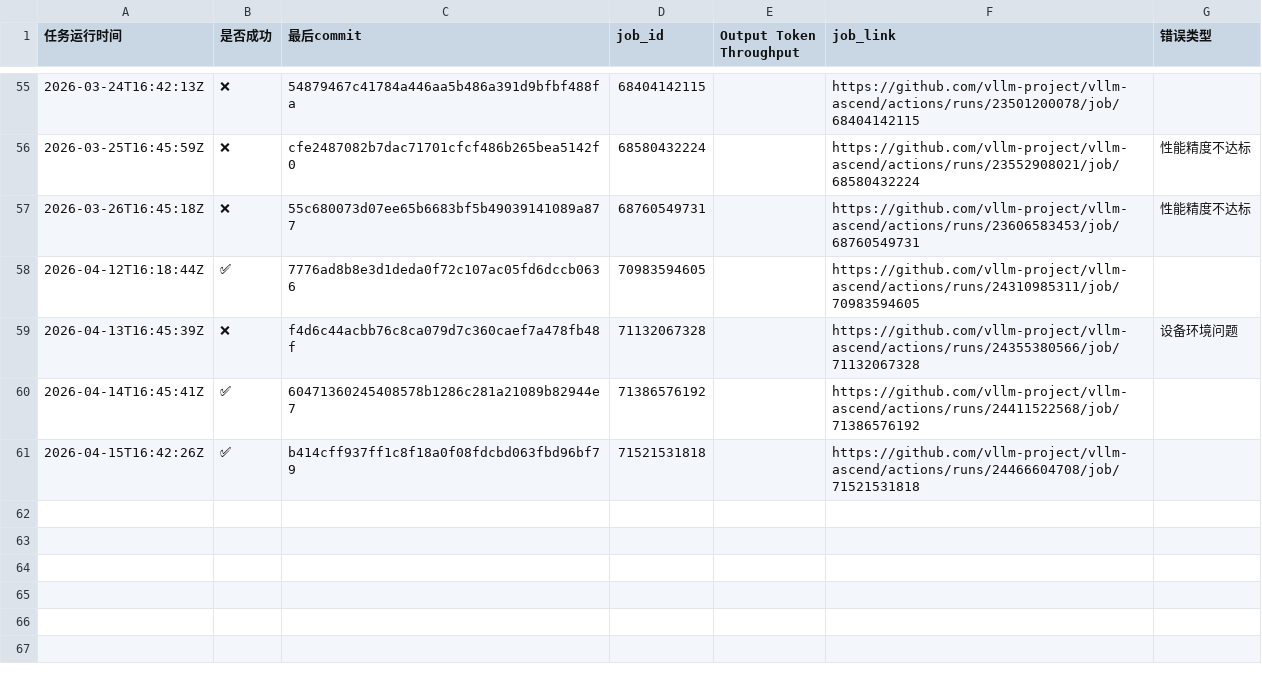
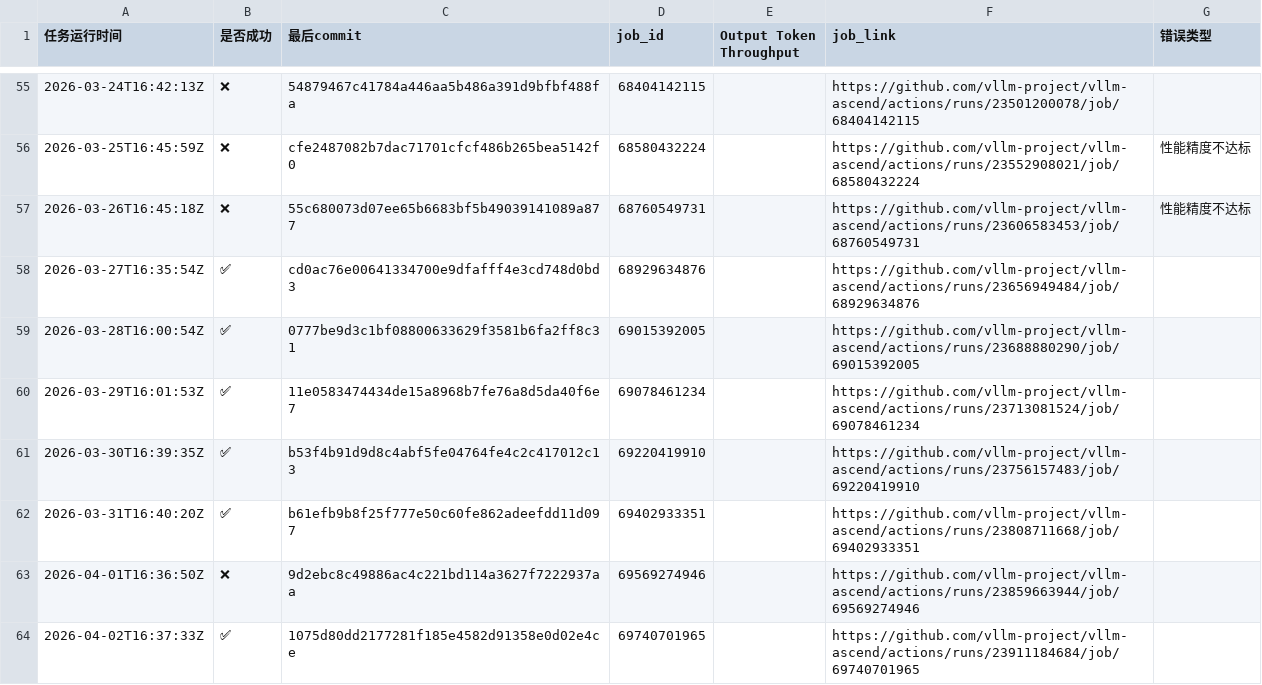
Before and after one commit to starmountain1997/gDS, a CSV file: gh_action_watcher/logs/multi-node-dpsk3.2-2node_results.csv, drawn as a sheet; only a part is shown, gaps mark what is left out; the shorter side is filled out with more unchanged rows; the diff covers the shown part only.

```diff
--- a/gh_action_watcher/logs/multi-node-dpsk3.2-2node_results.csv
+++ b/gh_action_watcher/logs/multi-node-dpsk3.2-2node_results.csv
@@ -57 +57,8 @@
 2026-03-26T16:45:18Z,❌,55c680073d07ee65b6683bf5b49039141089a877,68760549731,,https://github.com/vllm-project/vllm-ascend/actions/runs/23606583453/job/68760549731,性能精度不达标
+2026-03-27T16:35:54Z,✅,cd0ac76e00641334700e9dfafff4e3cd748d0bd3,68929634876,,https://github.com/vllm-project/vllm-ascend/actions/runs/23656949484/job/68929634876,
+2026-03-28T16:00:54Z,✅,0777be9d3c1bf08800633629f3581b6fa2ff8c31,69015392005,,https://github.com/vllm-project/vllm-ascend/actions/runs/23688880290/job/69015392005,
+2026-03-29T16:01:53Z,✅,11e0583474434de15a8968b7fe76a8d5da40f6e7,69078461234,,https://github.com/vllm-project/vllm-ascend/actions/runs/23713081524/job/69078461234,
+2026-03-30T16:39:35Z,✅,b53f4b91d9d8c4abf5fe04764fe4c2c417012c13,69220419910,,https://github.com/vllm-project/vllm-ascend/actions/runs/23756157483/job/69220419910,
+2026-03-31T16:40:20Z,✅,b61efb9b8f25f777e50c60fe862adeefdd11d097,69402933351,,https://github.com/vllm-project/vllm-ascend/actions/runs/23808711668/job/69402933351,
+2026-04-01T16:36:50Z,❌,9d2ebc8c49886ac4c221bd114a3627f7222937aa,69569274946,,https://github.com/vllm-project/vllm-ascend/actions/runs/23859663944/job/69569274946,
+2026-04-02T16:37:33Z,✅,1075d80dd2177281f185e4582d91358e0d02e4ce,69740701965,,https://github.com/vllm-project/vllm-ascend/actions/runs/23911184684/job/69740701965,
```
Also changed, not shown: 7 added rows elsewhere in this file, gh_action_watcher/logs/deepseek-v3-2-w8a8_results.csv, gh_action_watcher/logs/deepseek-v3.2-W8A8-EP_results.csv, 42 other files.
